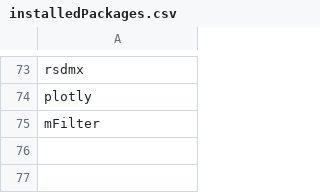
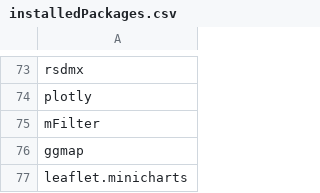
Before and after one commit to am-consulting/am-consulting.github.io, a CSV file: csv/installedPackages.csv, drawn as a sheet; only a part is shown, gaps mark what is left out; the diff names each change by its address in the sheet, - before the commit and + after, or states it on an @@ line.

```diff
--- a/csv/installedPackages.csv
+++ b/csv/installedPackages.csv
+row 76: ggmap
+row 77: leaflet.minicharts
```
Also changed, not shown: 2 other files.
